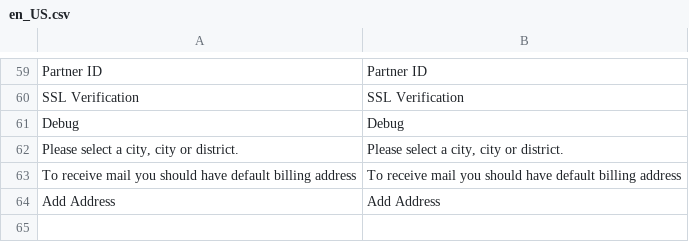
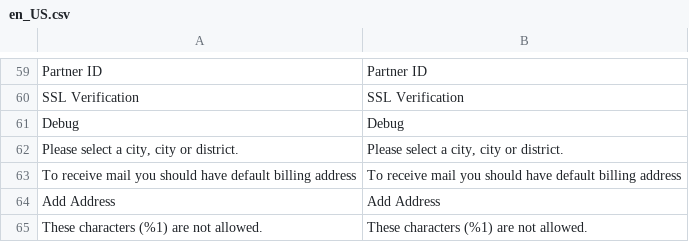
Before and after one commit to congvt305/staging-twap, a CSV file: app/code/Amore/CustomerRegistration/i18n/en_US.csv, drawn as a sheet; only a part is shown, gaps mark what is left out.

Commit message:
on register or edit customer some characters are not allowed by admin

```diff
--- a/app/code/Amore/CustomerRegistration/i18n/en_US.csv
+++ b/app/code/Amore/CustomerRegistration/i18n/en_US.csv
@@ -64 +64,2 @@ Debug,Debug
 "Add Address","Add Address"
+"These characters (%1) are not allowed.","These characters (%1) are not allowed."
```
Also changed, not shown: app/code/Amore/CustomerRegistration/i18n/zh_Hant_TW.csv, 11 other files.
